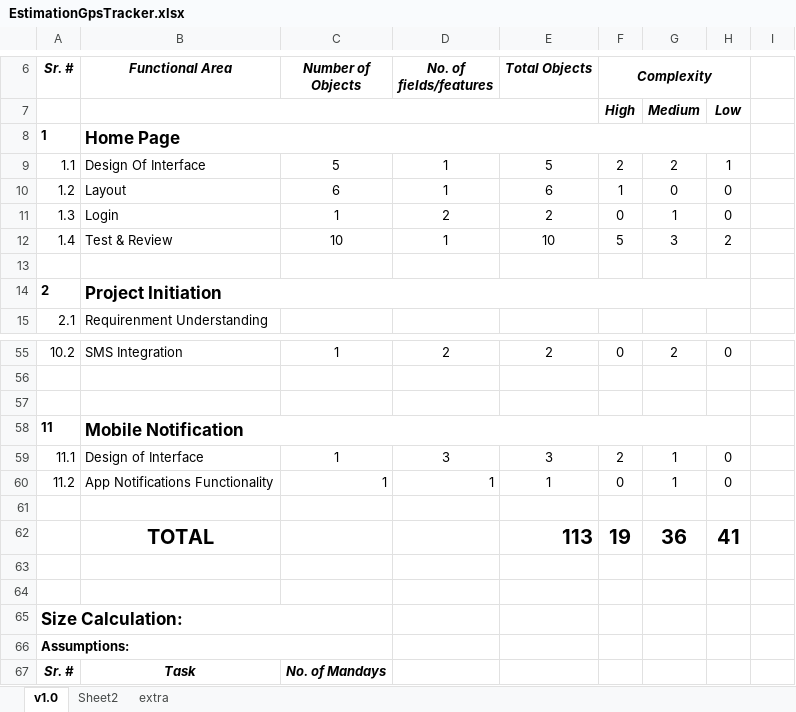
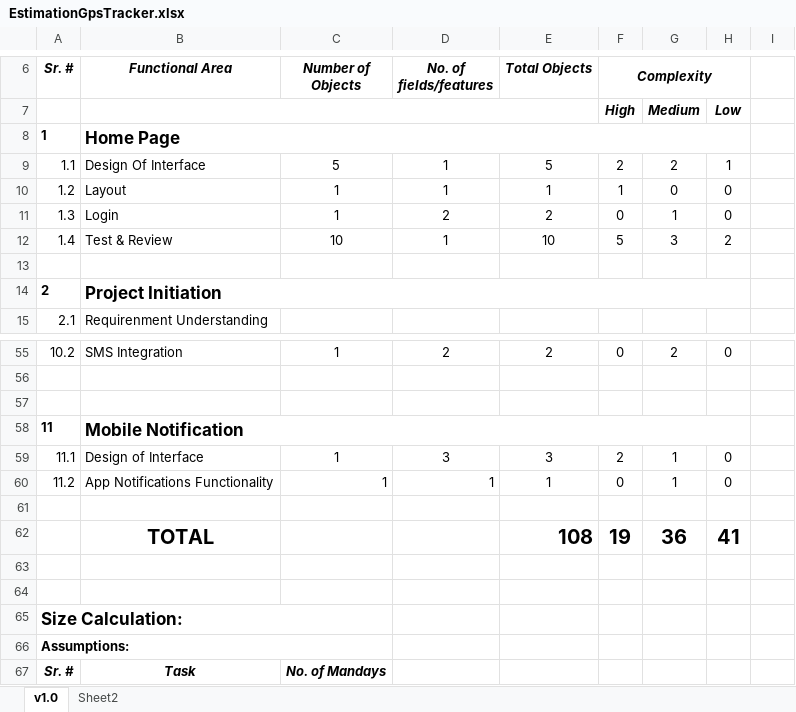
Before and after one commit to csljaipur/compucom, an Excel workbook: ProjectDocs/EstimationGpsTracker.xlsx, sheet v1.0, drawn as a sheet; only a part is shown, gaps mark what is left out; values as stored, in another font and other column widths than the file's, no borders; the diff covers the shown part only; the diff names each change by its address in the sheet, - before the commit and + after, or states it on an @@ line.

```diff
--- a/ProjectDocs/EstimationGpsTracker.xlsx (sheet v1.0)
+++ b/ProjectDocs/EstimationGpsTracker.xlsx (sheet v1.0)
-sheet tab: extra
-C10 (Number of Objects): 6
+C10 (Number of Objects): 1
-E10 (Total Objects): 6
+E10 (Total Objects): 1
-E62 (Total Objects): 113
+E62 (Total Objects): 108
```
Also changed, not shown: 3 added rows, 3 removed rows and 18 edited cells elsewhere in this sheet, formulas that keep their value, 7 other files.
